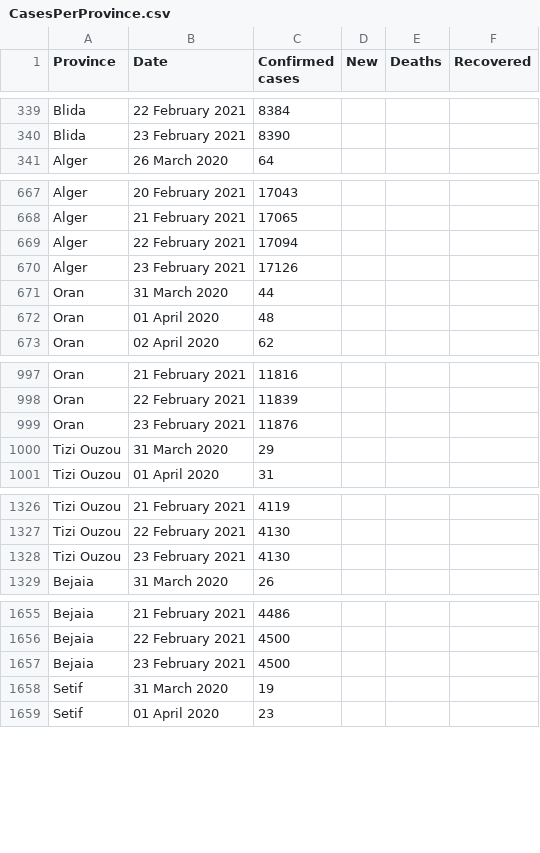
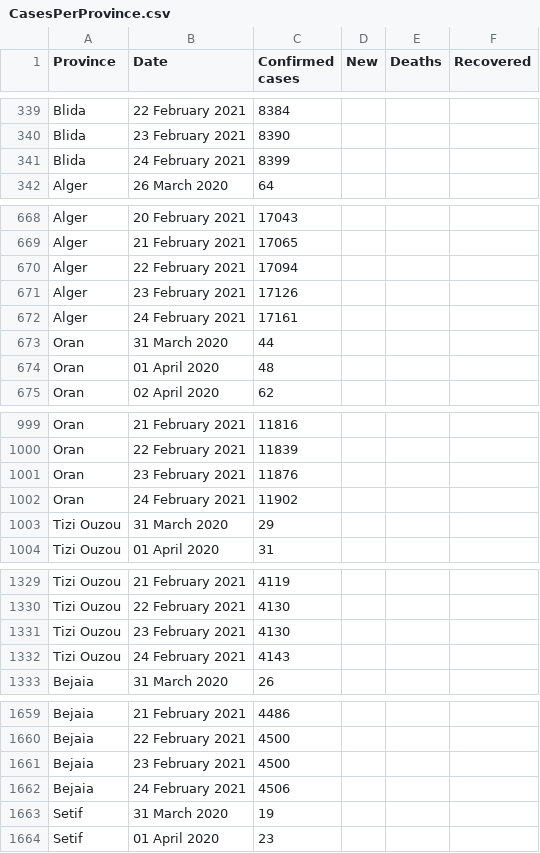
Before and after one commit to imadedd/COVID19Algeria, a CSV file: data/CasesPerProvince.csv, drawn as a sheet; only a part is shown, gaps mark what is left out; the diff covers the shown part only; the diff names each change by its address in the sheet, - before the commit and + after, or states it on an @@ line.

Commit message:
"CasesDailyUopadtes" CSV file update until 24 February 2021 at 20.59 pm "CasesPerProvince" CSV file update until 24 February 2021 at 20.59 pm

```diff
--- a/data/CasesPerProvince.csv
+++ b/data/CasesPerProvince.csv
+row 341: Blida | 24 February 2021 | 8399
+row 672: Alger | 24 February 2021 | 17161
+row 1002: Oran | 24 February 2021 | 11902
+row 1332: Tizi Ouzou | 24 February 2021 | 4143
+row 1662: Bejaia | 24 February 2021 | 4506
```
Also changed, not shown: 43 added rows elsewhere in this file.
